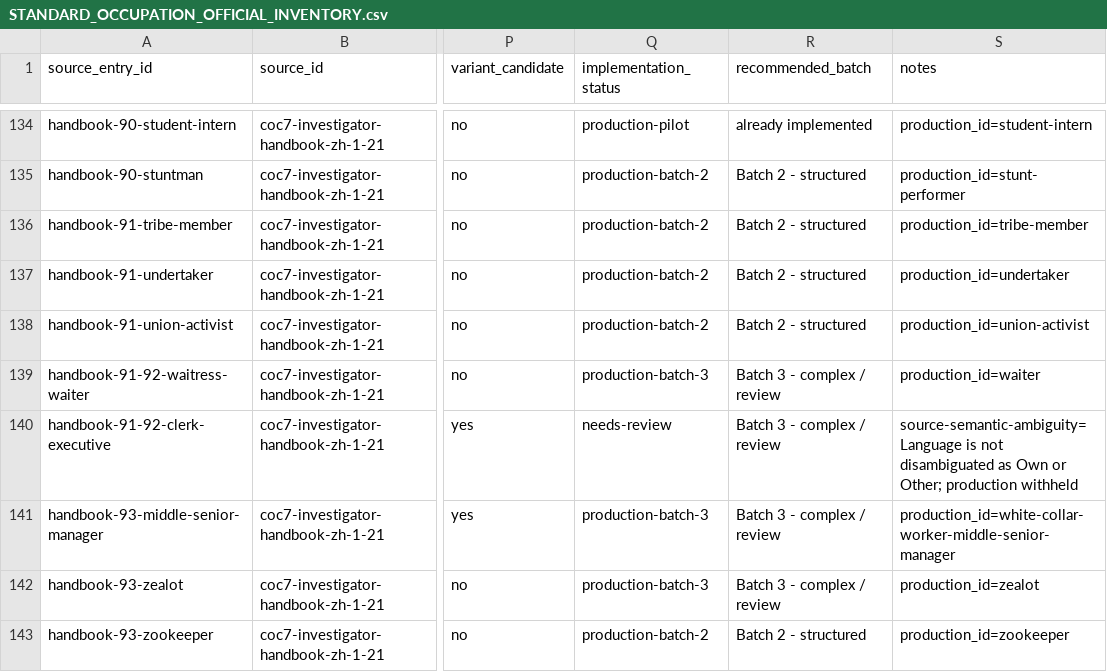
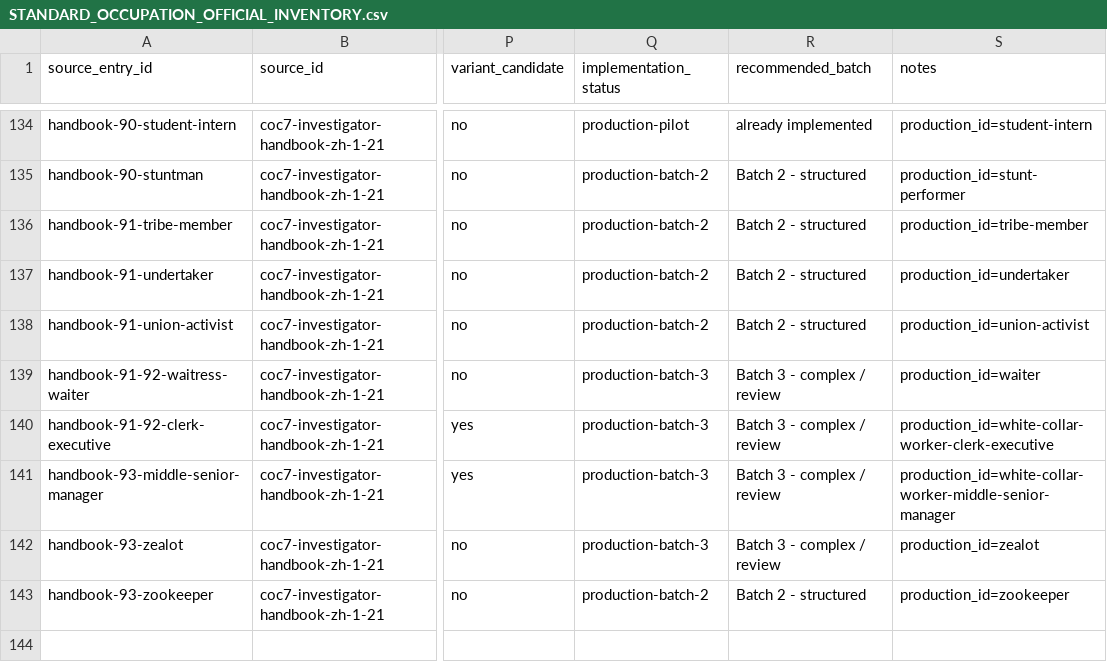
Before and after one commit to DEATHTDM/COCSheet, a CSV file: docs/data/STANDARD_OCCUPATION_OFFICIAL_INVENTORY.csv, drawn as a sheet; only a part is shown, gaps mark what is left out; the diff names each change by its address in the sheet, - before the commit and + after, or states it on an @@ line.

Commit message:
feat: complete Standard occupation catalog (#21)

```diff
--- a/docs/data/STANDARD_OCCUPATION_OFFICIAL_INVENTORY.csv
+++ b/docs/data/STANDARD_OCCUPATION_OFFICIAL_INVENTORY.csv
-Q140 (implementation_status): needs-review
+Q140 (implementation_status): production-batch-3
-S140 (notes): source-semantic-ambiguity=Language is not disambiguated as Own or Other; production withheld
+S140 (notes): production_id=white-collar-worker-clerk-executive
```
Also changed, not shown: 8 other files.
